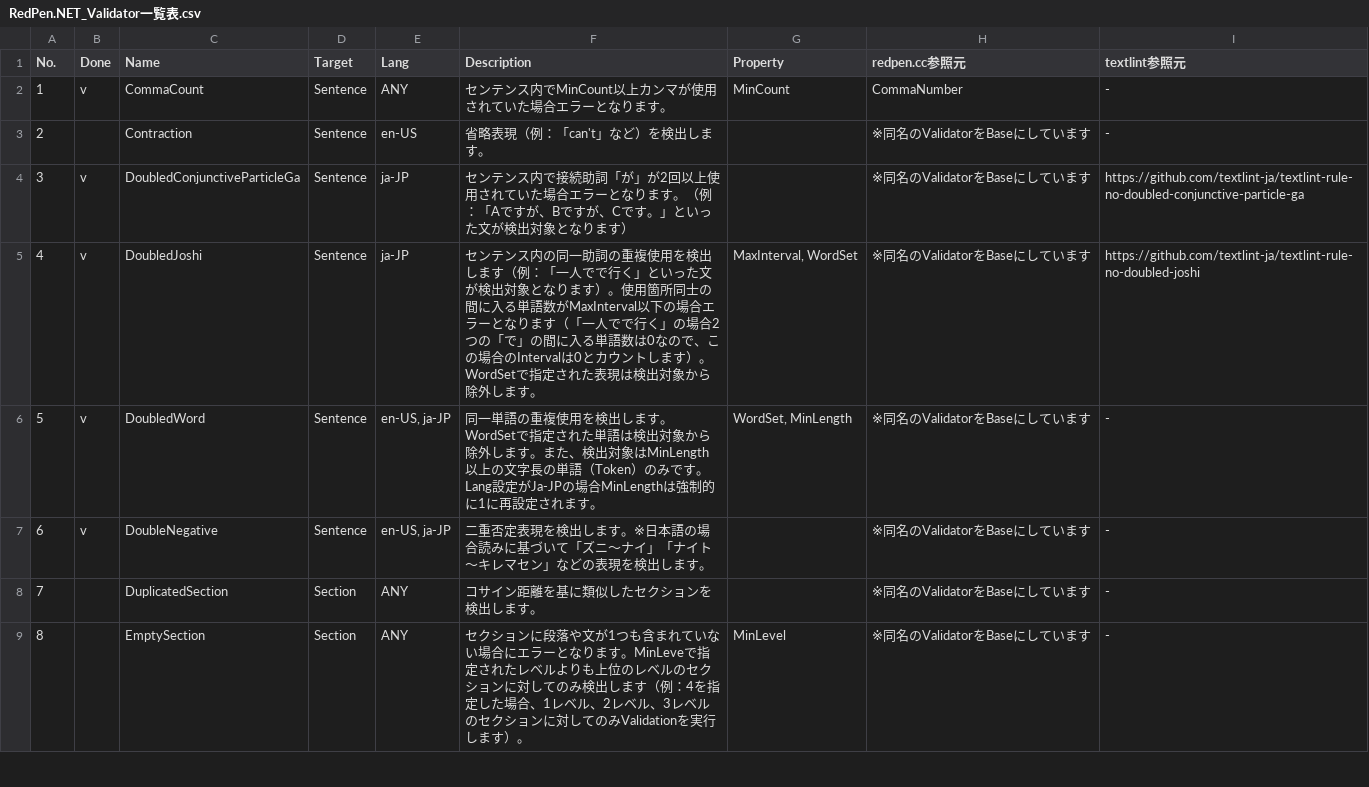
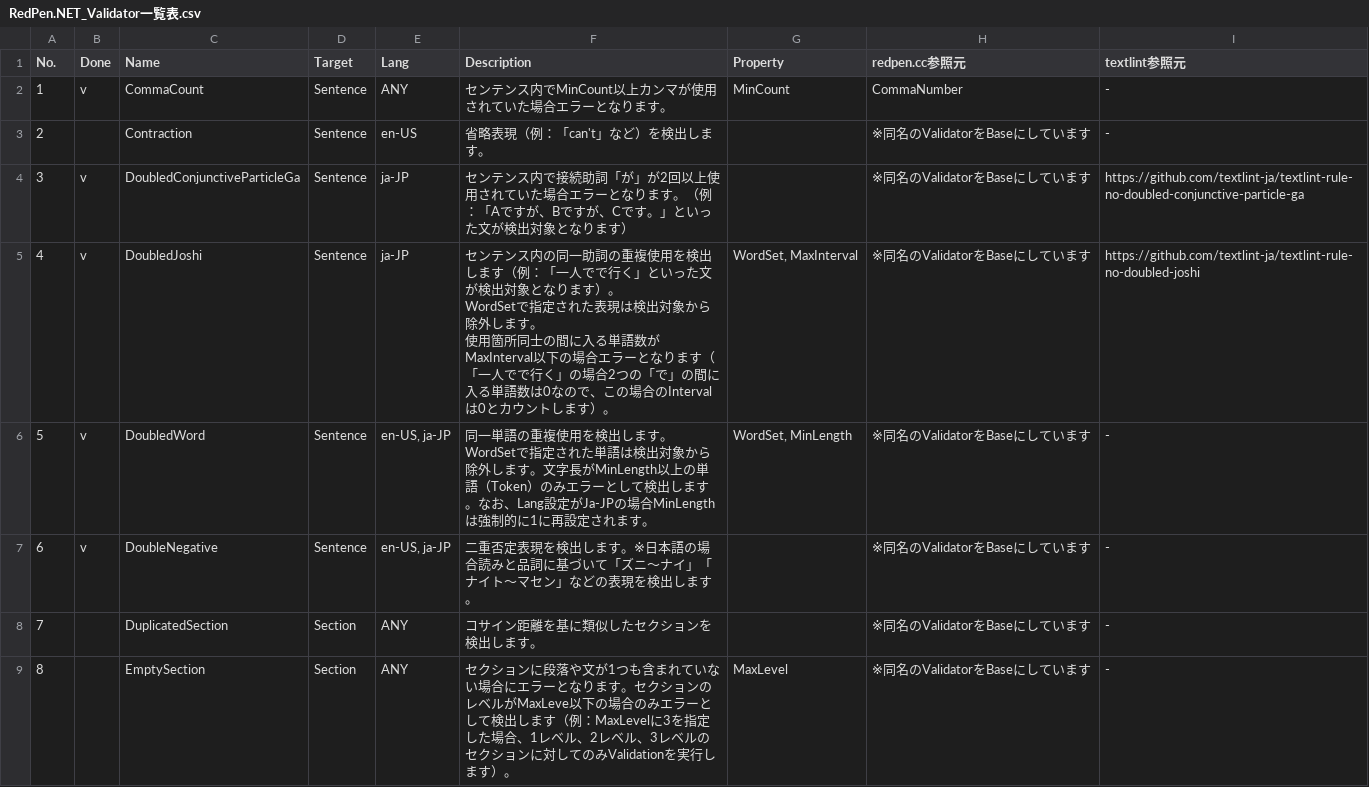
Before and after one commit to aki426/RedPen.NET, a CSV file: docs/RedPen.NET_Validator一覧表.csv, drawn as a sheet; only a part is shown; the diff covers the shown part only.

```diff
--- a/docs/RedPen.NET_Validator一覧表.csv
+++ b/docs/RedPen.NET_Validator一覧表.csv
@@ -4,6 +4,8 @@
 3,v,DoubledConjunctiveParticleGa,Sentence,ja-JP,センテンス内で接続助詞「が」が2回以上使用されていた場合エラーとなります。（例：「Aですが、Bですが、Cです。」といった文が検出対象となります）,,※同名のValidatorをBaseにしています,https://github.com/textlint-ja/textlint-rule-no-doubled-conjunctive-particle-ga
-4,v,DoubledJoshi,Sentence,ja-JP,センテンス内の同一助詞の重複使用を検出します（例：「一人でで行く」といった文が検出対象となります）。使用箇所同士の間に入る単語数がMaxInterval以下の場合エラーとなります（「一人でで行く」の場合2つの「で」の間に入る単語数は0なので、この場合のIntervalは0とカウントします）。WordSetで指定された表現は検出対象から除外します。,"MaxInterval, WordSet",※同名のValidatorをBaseにしています,https://github.com/textlint-ja/textlint-rule-no-doubled-joshi
-5,v,DoubledWord,Sentence,"en-US, ja-JP",同一単語の重複使用を検出します。WordSetで指定された単語は検出対象から除外します。また、検出対象はMinLength以上の文字長の単語（Token）のみです。Lang設定がJa-JPの場合MinLengthは強制的に1に再設定されます。,"WordSet, MinLength",※同名のValidatorをBaseにしています,-
-6,v,DoubleNegative,Sentence,"en-US, ja-JP",二重否定表現を検出します。※日本語の場合読みに基づいて「ズニ～ナイ」「ナイト～キレマセン」などの表現を検出します。,,※同名のValidatorをBaseにしています,-
+4,v,DoubledJoshi,Sentence,ja-JP,"センテンス内の同一助詞の重複使用を検出します（例：「一人でで行く」といった文が検出対象となります）。
+WordSetで指定された表現は検出対象から除外します。
+使用箇所同士の間に入る単語数がMaxInterval以下の場合エラーとなります（「一人でで行く」の場合2つの「で」の間に入る単語数は0なので、この場合のIntervalは0とカウントします）。","WordSet, MaxInterval",※同名のValidatorをBaseにしています,https://github.com/textlint-ja/textlint-rule-no-doubled-joshi
+5,v,DoubledWord,Sentence,"en-US, ja-JP",同一単語の重複使用を検出します。WordSetで指定された単語は検出対象から除外します。文字長がMinLength以上の単語（Token）のみエラーとして検出します。なお、Lang設定がJa-JPの場合MinLengthは強制的に1に再設定されます。,"WordSet, MinLength",※同名のValidatorをBaseにしています,-
+6,v,DoubleNegative,Sentence,"en-US, ja-JP",二重否定表現を検出します。※日本語の場合読みと品詞に基づいて「ズニ～ナイ」「ナイト～マセン」などの表現を検出します。,,※同名のValidatorをBaseにしています,-
 7,,DuplicatedSection,Section,ANY,コサイン距離を基に類似したセクションを検出します。,,※同名のValidatorをBaseにしています,-
-8,,EmptySection,Section,ANY,セクションに段落や文が1つも含まれていない場合にエラーとなります。MinLeveで指定されたレベルよりも上位のレベルのセクションに対してのみ検出します（例：4を指定した場合、1レベル、2レベル、3レベルのセクションに対してのみValidationを実行します）。,MinLevel,※同名のValidatorをBaseにしています,-
+8,,EmptySection,Section,ANY,セクションに段落や文が1つも含まれていない場合にエラーとなります。セクションのレベルがMaxLeve以下の場合のみエラーとして検出します（例：MaxLevelに3を指定した場合、1レベル、2レベル、3レベルのセクションに対してのみValidationを実行します）。,MaxLevel,※同名のValidatorをBaseにしています,-
```
Also changed, not shown: 24 edited cells elsewhere in this file.
